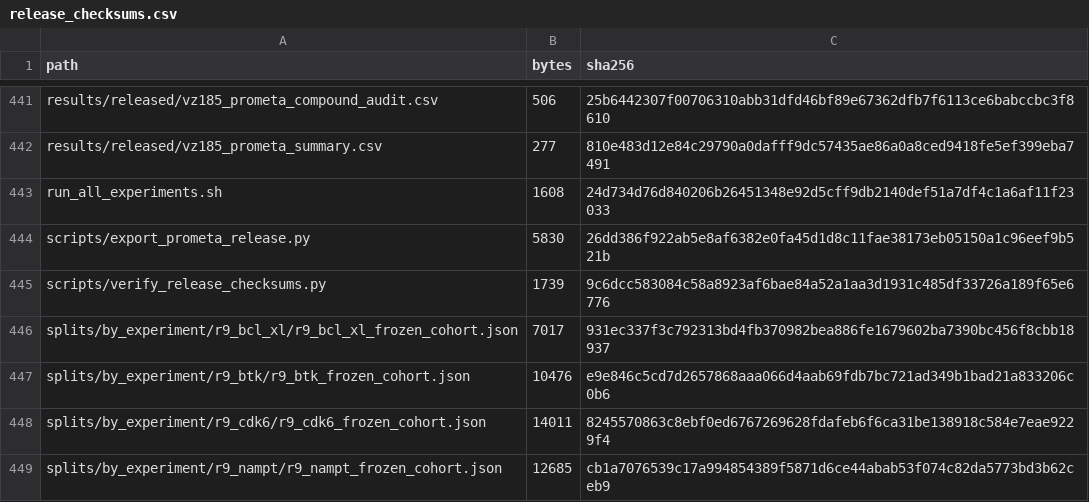
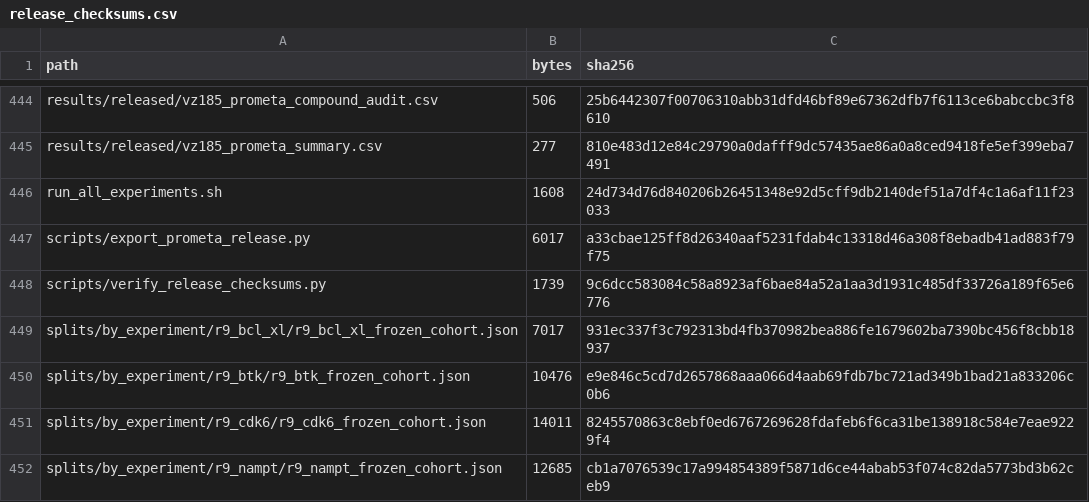
Before and after one commit to yeyufeiyyf/prometa, a CSV file: release_checksums.csv, drawn as a sheet; only a part is shown, gaps mark what is left out; the diff covers the shown part only.

```diff
--- a/release_checksums.csv
+++ b/release_checksums.csv
@@ -443,3 +446,3 @@ results/released/vz185_prometa_summary.csv,277,810e483d12e84c29790a0dafff9dc5743
 run_all_experiments.sh,1608,24d734d76d840206b26451348e92d5cff9db2140def51a7df4c1a6af11f23033
-scripts/export_prometa_release.py,5830,26dd386f922ab5e8af6382e0fa45d1d8c11fae38173eb05150a1c96eef9b521b
+scripts/export_prometa_release.py,6017,a33cbae125ff8d26340aaf5231fdab4c13318d46a308f8ebadb41ad883f79f75
 scripts/verify_release_checksums.py,1739,9c6dcc583084c58a8923af6bae84a52a1aa3d1931c485df33726a189f65e6776
```
Also changed, not shown: 11 added rows and 4 edited cells elsewhere in this file, 14 other files.
